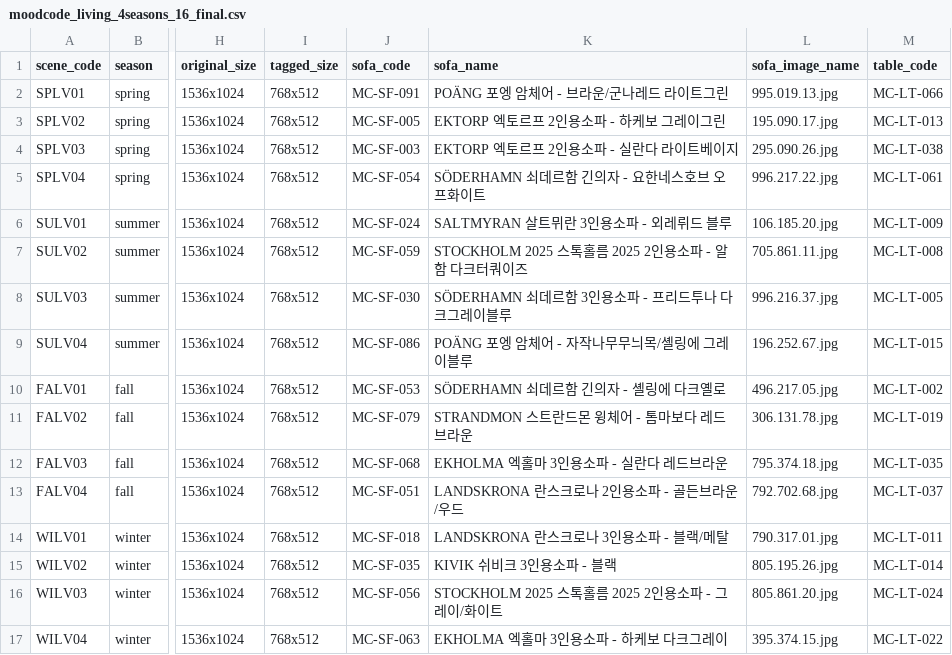
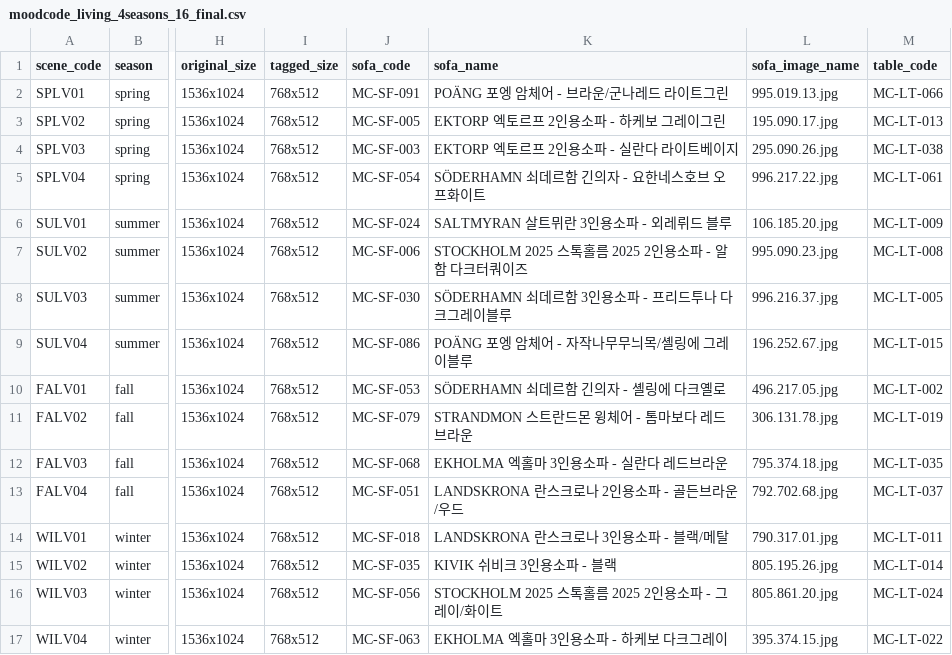
Before and after one commit to mood-code-team/flask-team-project, a CSV file: static/csv/moodcode_living_4seasons_16_final.csv, drawn as a sheet; only a part is shown, gaps mark what is left out; the diff names each change by its address in the sheet, - before the commit and + after, or states it on an @@ line.

```diff
--- a/static/csv/moodcode_living_4seasons_16_final.csv
+++ b/static/csv/moodcode_living_4seasons_16_final.csv
-J7 (sofa_code): MC-SF-059
+J7 (sofa_code): MC-SF-006
-L7 (sofa_image_name): 705.861.11.jpg
+L7 (sofa_image_name): 995.090.23.jpg
```
Also changed, not shown: static/csv/gallery_hotspots.csv, 19 other files.
